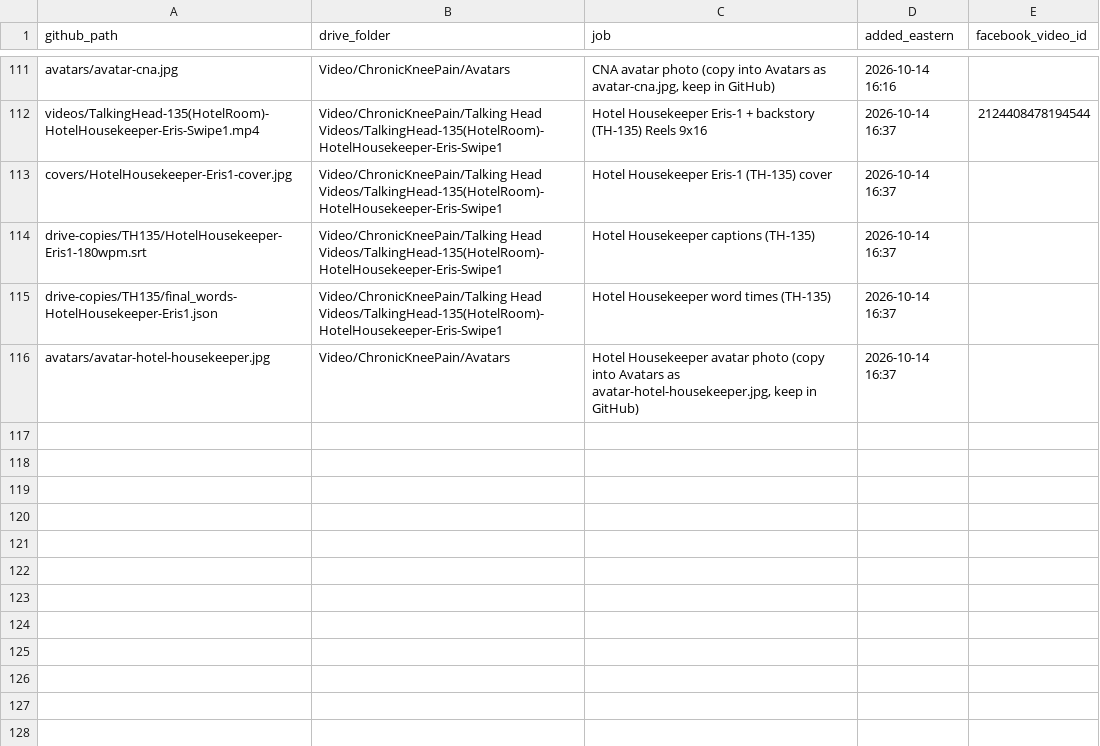
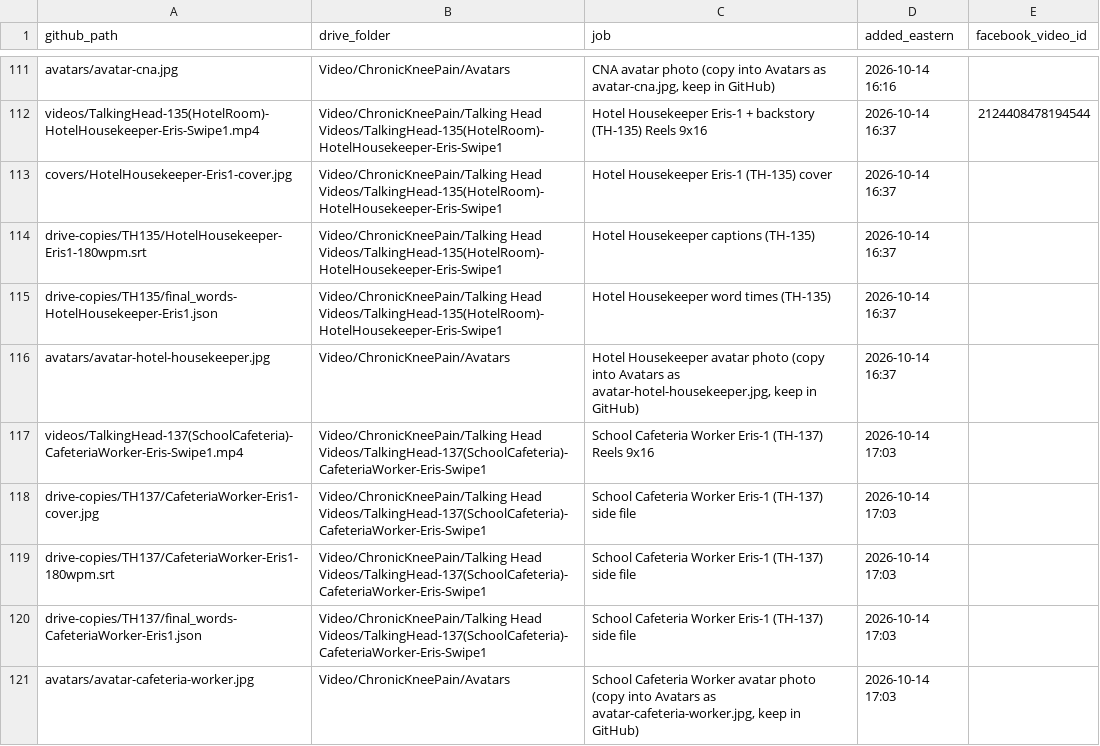
Before and after one commit to jamaljenkinspromo-cpu/kr-videos, a TSV file: MANIFEST.tsv, drawn as a sheet; only a part is shown, gaps mark what is left out; the diff names each change by its address in the sheet, - before the commit and + after, or states it on an @@ line.

```diff
--- a/MANIFEST.tsv
+++ b/MANIFEST.tsv
+row 117: videos/TalkingHead-137(SchoolCafeteria)-CafeteriaWorker-Eris-Swipe1.mp4 | Video/ChronicKneePain/Talking Head Videos/TalkingHead-137(SchoolCafeteria)-CafeteriaWorker-Eris-Swipe1 | School Cafeteria Worker Eris-1 (TH-137) Reels 9x16 | 2026-10-14 17:03
+row 118: drive-copies/TH137/CafeteriaWorker-Eris1-cover.jpg | Video/ChronicKneePain/Talking Head Videos/TalkingHead-137(SchoolCafeteria)-CafeteriaWorker-Eris-Swipe1 | School Cafeteria Worker Eris-1 (TH-137) side file | 2026-10-14 17:03
+row 119: drive-copies/TH137/CafeteriaWorker-Eris1-180wpm.srt | Video/ChronicKneePain/Talking Head Videos/TalkingHead-137(SchoolCafeteria)-CafeteriaWorker-Eris-Swipe1 | School Cafeteria Worker Eris-1 (TH-137) side file | 2026-10-14 17:03
+row 120: drive-copies/TH137/final_words-CafeteriaWorker-Eris1.json | Video/ChronicKneePain/Talking Head Videos/TalkingHead-137(SchoolCafeteria)-CafeteriaWorker-Eris-Swipe1 | School Cafeteria Worker Eris-1 (TH-137) side file | 2026-10-14 17:03
+row 121: avatars/avatar-cafeteria-worker.jpg | Video/ChronicKneePain/Avatars | School Cafeteria Worker avatar photo (copy into Avatars as avatar-cafeteria-worker.jpg, keep in GitHub) | 2026-10-14 17:03
```
Also changed, not shown: 4 other files.
